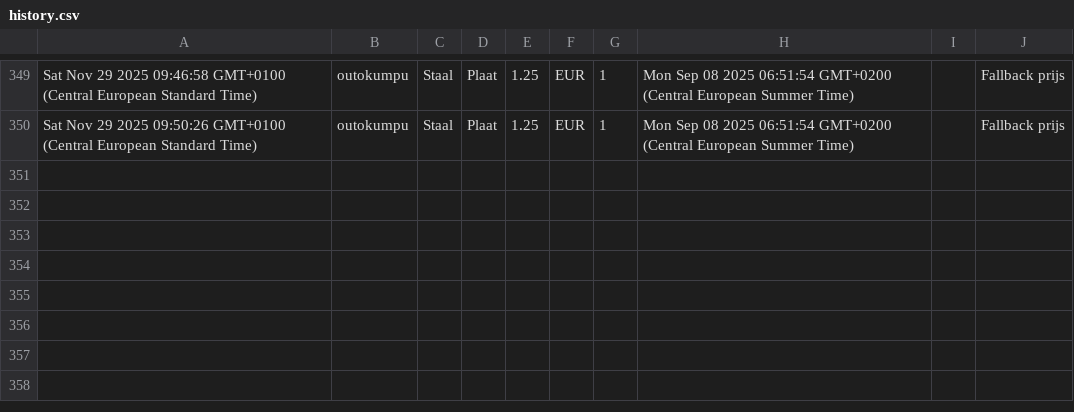
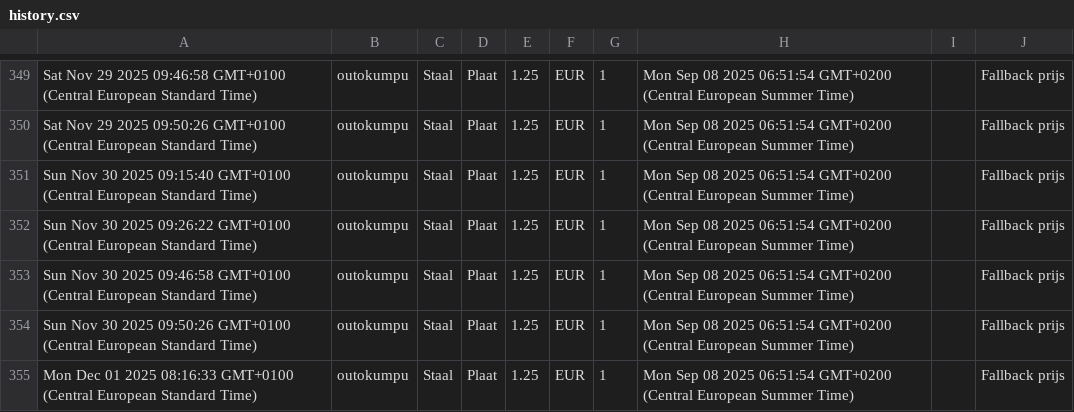
Before and after one commit to gerrit0492-create/Cost-forge-2, a CSV file: data/history.csv, drawn as a sheet; only a part is shown, gaps mark what is left out; the diff names each change by its address in the sheet, - before the commit and + after, or states it on an @@ line.

Commit message:
Update history.csv vanuit Google Sheets

```diff
--- a/data/history.csv
+++ b/data/history.csv
+row 351: Sun Nov 30 2025 09:15:40 GMT+0100 (Central European Standard Time) | outokumpu | Staal | Plaat | 1.25 | EUR | 1 | Mon Sep 08 2025 06:51:54 GMT+0200 (Central European Summer Time) |  | Fallback prijs
+row 352: Sun Nov 30 2025 09:26:22 GMT+0100 (Central European Standard Time) | outokumpu | Staal | Plaat | 1.25 | EUR | 1 | Mon Sep 08 2025 06:51:54 GMT+0200 (Central European Summer Time) |  | Fallback prijs
+row 353: Sun Nov 30 2025 09:46:58 GMT+0100 (Central European Standard Time) | outokumpu | Staal | Plaat | 1.25 | EUR | 1 | Mon Sep 08 2025 06:51:54 GMT+0200 (Central European Summer Time) |  | Fallback prijs
+row 354: Sun Nov 30 2025 09:50:26 GMT+0100 (Central European Standard Time) | outokumpu | Staal | Plaat | 1.25 | EUR | 1 | Mon Sep 08 2025 06:51:54 GMT+0200 (Central European Summer Time) |  | Fallback prijs
+row 355: Mon Dec 01 2025 08:16:33 GMT+0100 (Central European Standard Time) | outokumpu | Staal | Plaat | 1.25 | EUR | 1 | Mon Sep 08 2025 06:51:54 GMT+0200 (Central European Summer Time) |  | Fallback prijs
```
